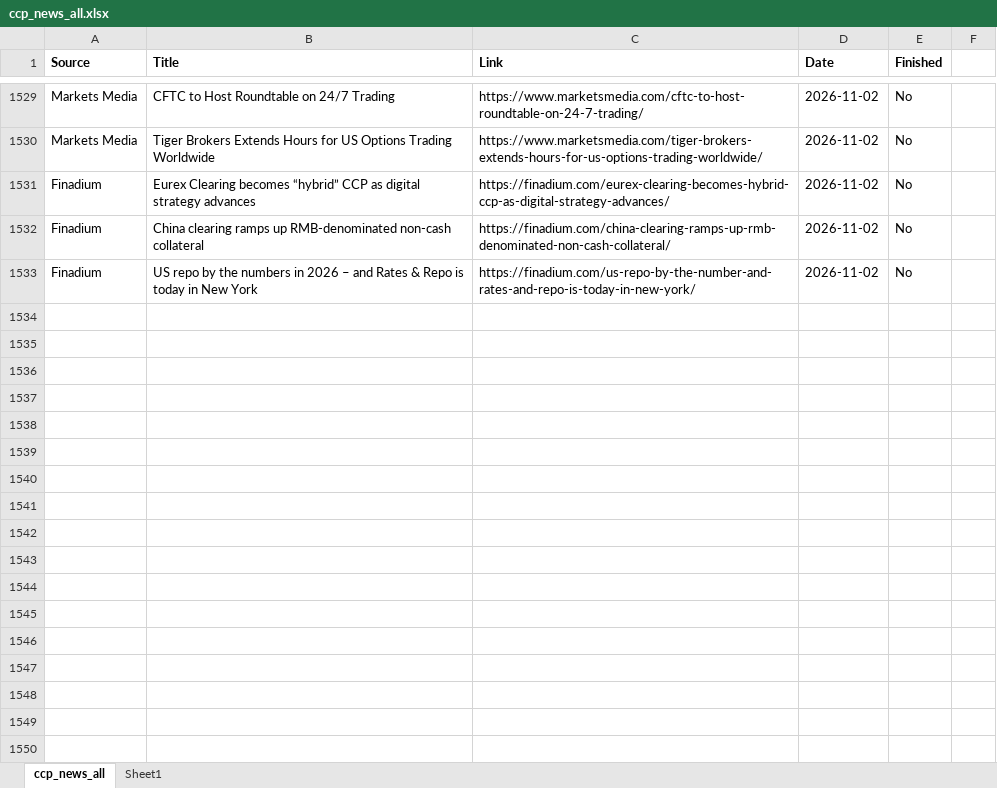
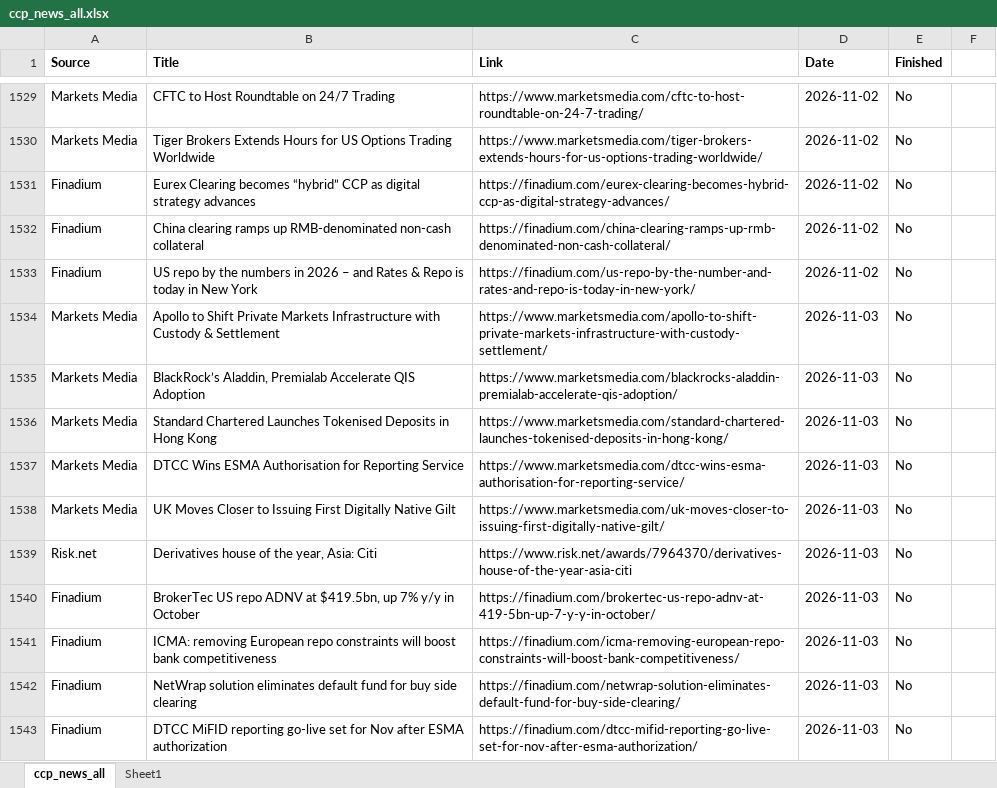
Before and after one commit to Haoxi-Z/ccp-brief-archive, an Excel workbook: data/ccp_news_all.xlsx, sheet ccp_news_all, drawn as a sheet; only a part is shown, gaps mark what is left out; values as stored, in another font and other column widths than the file's, no borders; the diff names each change by its address in the sheet, - before the commit and + after, or states it on an @@ line.

```diff
--- a/data/ccp_news_all.xlsx (sheet ccp_news_all)
+++ b/data/ccp_news_all.xlsx (sheet ccp_news_all)
+row 1534: Markets Media | Apollo to Shift Private Markets Infrastructure with Custody & Settlement | https://www.marketsmedia.com/apollo-to-shift-private-markets-infrastructure-with-custody-settlement/ | 2026-11-03 | No
+row 1535: Markets Media | BlackRock’s Aladdin, Premialab Accelerate QIS Adoption | https://www.marketsmedia.com/blackrocks-aladdin-premialab-accelerate-qis-adoption/ | 2026-11-03 | No
+row 1536: Markets Media | Standard Chartered Launches Tokenised Deposits in Hong Kong | https://www.marketsmedia.com/standard-chartered-launches-tokenised-deposits-in-hong-kong/ | 2026-11-03 | No
+row 1537: Markets Media | DTCC Wins ESMA Authorisation for Reporting Service | https://www.marketsmedia.com/dtcc-wins-esma-authorisation-for-reporting-service/ | 2026-11-03 | No
+row 1538: Markets Media | UK Moves Closer to Issuing First Digitally Native Gilt | https://www.marketsmedia.com/uk-moves-closer-to-issuing-first-digitally-native-gilt/ | 2026-11-03 | No
+row 1539: Risk.net | Derivatives house of the year, Asia: Citi | https://www.risk.net/awards/7964370/derivatives-house-of-the-year-asia-citi | 2026-11-03 | No
+row 1540: Finadium | BrokerTec US repo ADNV at $419.5bn, up 7% y/y in October | https://finadium.com/brokertec-us-repo-adnv-at-419-5bn-up-7-y-y-in-october/ | 2026-11-03 | No
+row 1541: Finadium | ICMA: removing European repo constraints will boost bank competitiveness | https://finadium.com/icma-removing-european-repo-constraints-will-boost-bank-competitiveness/ | 2026-11-03 | No
+row 1542: Finadium | NetWrap solution eliminates default fund for buy side clearing | https://finadium.com/netwrap-solution-eliminates-default-fund-for-buy-side-clearing/ | 2026-11-03 | No
+row 1543: Finadium | DTCC MiFID reporting go-live set for Nov after ESMA authorization | https://finadium.com/dtcc-mifid-reporting-go-live-set-for-nov-after-esma-authorization/ | 2026-11-03 | No
```
